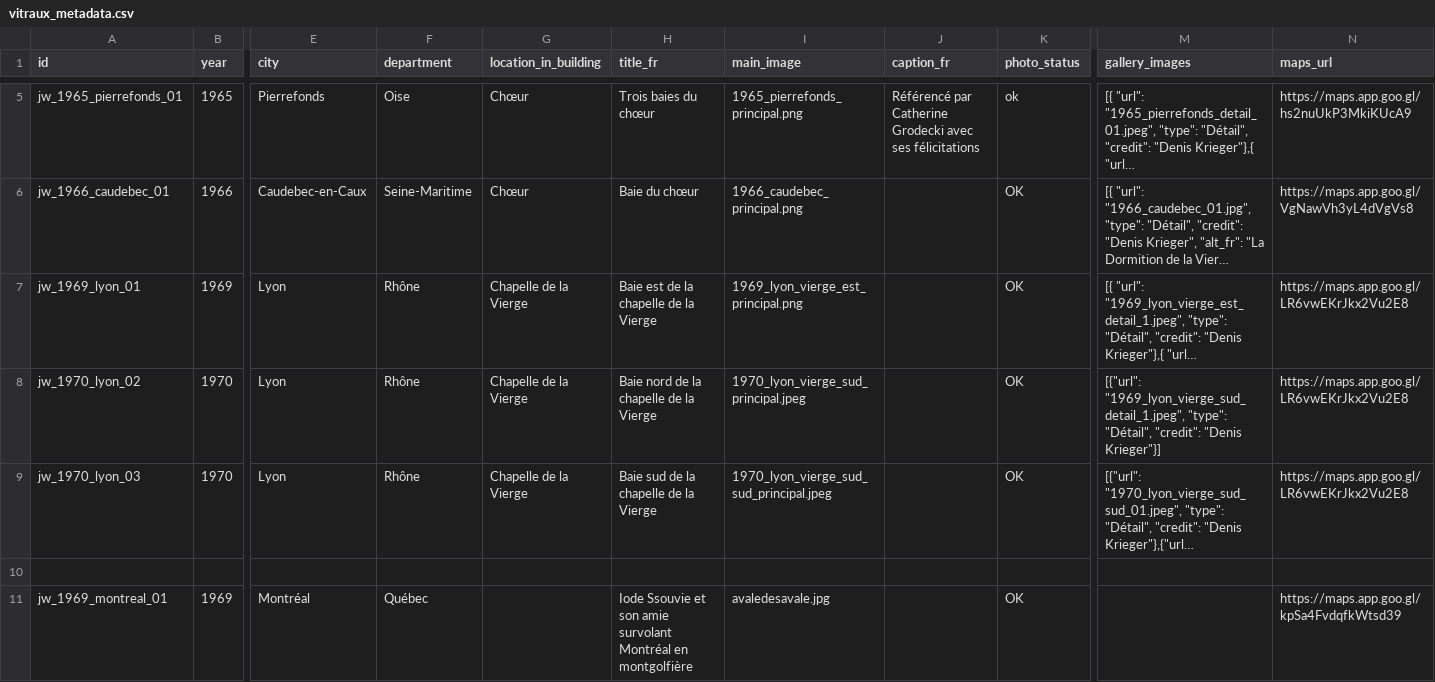
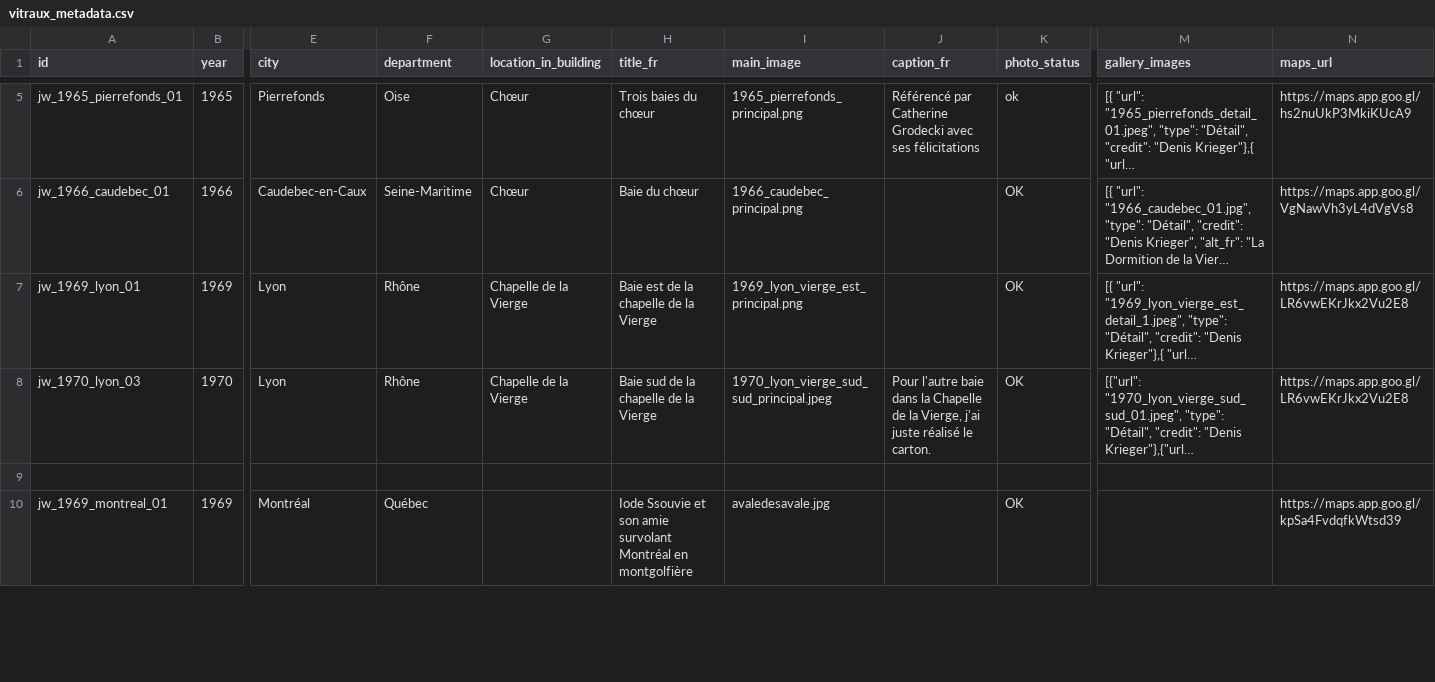
Before and after one commit to 13w13/weiss-gruber, a CSV file: vitraux_metadata.csv, drawn as a sheet; only a part is shown, gaps mark what is left out; long unchanged cells end in …; removed rows and columns are numbered as before the commit, all else as after; rows hold the shown columns only; the diff covers the shown part only; the diff names each change by its address in the sheet, - before the commit and + after, or states it on an @@ line.

```diff
--- a/vitraux_metadata.csv
+++ b/vitraux_metadata.csv
-row 8: jw_1970_lyon_02 | 1970 | Lyon | Rhône | Chapelle de la Vierge | Baie nord de la chapelle de la Vierge | 1970_lyon_vierge_sud_principal.jpeg |  | OK | [{"url": "1969_lyon_vierge_sud_detail_1.jpeg", "type": "Détail", "credit": "Denis Krieger"}] | https://maps.app.goo.gl/LR6vwEKrJkx2Vu2E8
-J8 (caption_fr): (empty)
+J8 (caption_fr): Pour l'autre baie dans la Chapelle de la Vierge, j'ai juste réalisé le carton.
```
Also changed, not shown: 1 added row and 4 edited cells elsewhere in this file, 1 other file.
